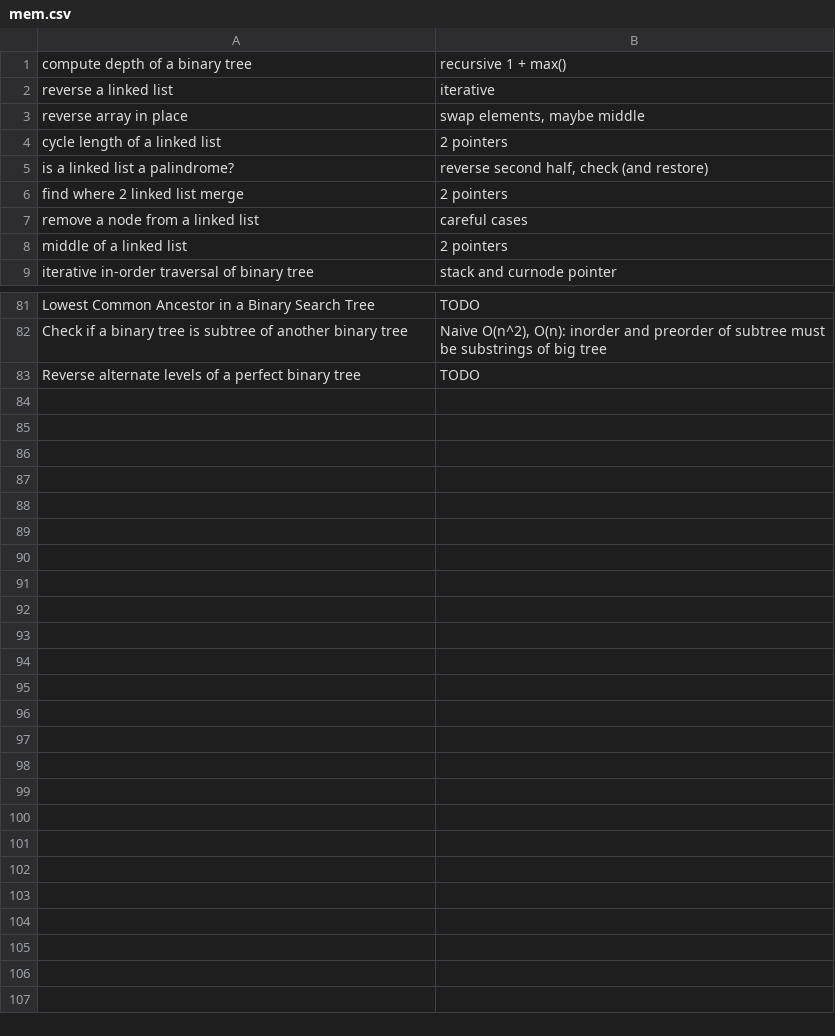
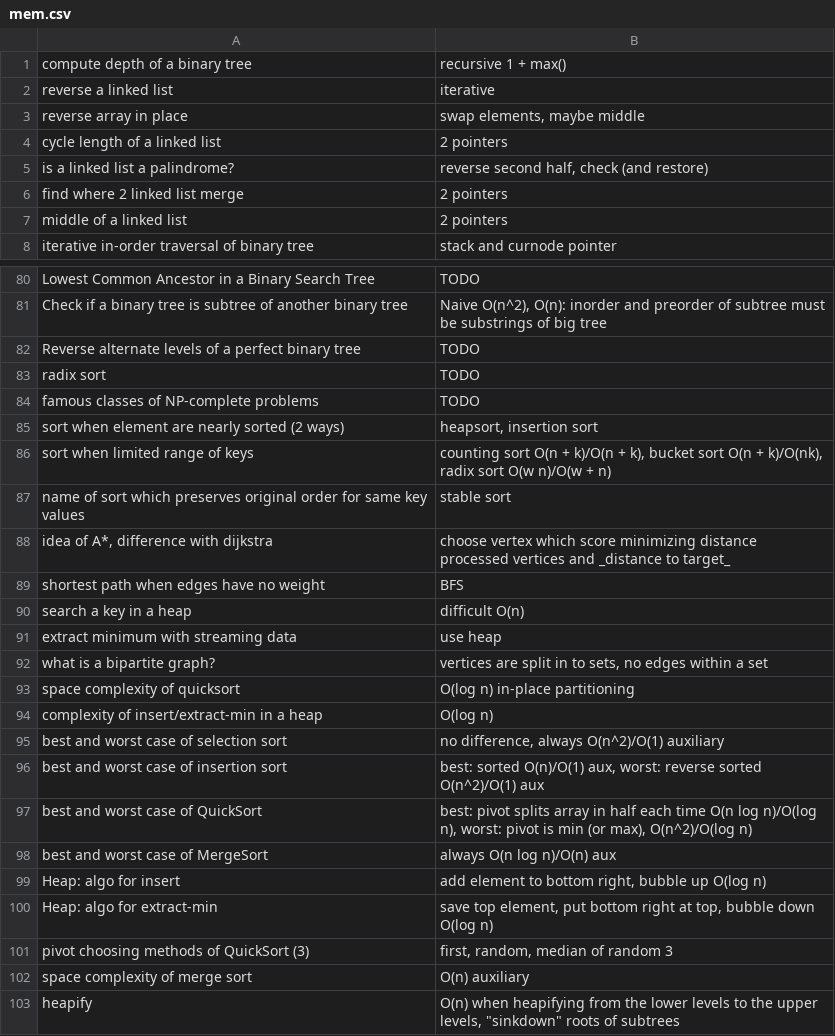
Before and after one commit to mirabl/j, a CSV file: anki/mem.csv, drawn as a sheet; only a part is shown, gaps mark what is left out; the diff covers the shown part only.

```diff
--- a/anki/mem.csv
+++ b/anki/mem.csv
@@ -6,3 +6,2 @@ is a linked list a palindrome?;reverse second half, check (and restore)
 find where 2 linked list merge;2 pointers
-remove a node from a linked list;careful cases
 middle of a linked list;2 pointers
@@ -83 +82,22 @@ Check if a binary tree is subtree of another binary tree;Naive O(n^2), O(n): ino
 Reverse alternate levels of a perfect binary tree;TODO
+radix sort;TODO
+famous classes of NP-complete problems;TODO
+sort when element are nearly sorted (2 ways);heapsort, insertion sort
+sort when limited range of keys;counting sort O(n + k)/O(n + k), bucket sort O(n + k)/O(nk), radix sort O(w n)/O(w + n)
+name of sort which preserves original order for same key values;stable sort
+idea of A*, difference with dijkstra;choose vertex which score minimizing distance processed vertices and _distance to target_
+shortest path when edges have no weight;BFS
+search a key in a heap;difficult O(n)
+extract minimum with streaming data;use heap
+what is a bipartite graph?;vertices are split in to sets, no edges within a set
+space complexity of quicksort;O(log n) in-place partitioning
+complexity of insert/extract-min in a heap;O(log n)
+best and worst case of selection sort;no difference, always O(n^2)/O(1) auxiliary
+best and worst case of insertion sort;best: sorted O(n)/O(1) aux, worst: reverse sorted O(n^2)/O(1) aux
+best and worst case of QuickSort;best: pivot splits array in half each time O(n log n)/O(log n), worst: pivot is min (or max), O(n^2)/O(log n)
+best and worst case of MergeSort;always O(n log n)/O(n) aux
+Heap: algo for insert;add element to bottom right, bubble up O(log n)
+Heap: algo for extract-min;save top element, put bottom right at top, bubble down O(log n)
+pivot choosing methods of QuickSort (3);first, random, median of random 3
+space complexity of merge sort;O(n) auxiliary
+heapify;O(n) when heapifying from the lower levels to the upper levels, "sinkdown" roots of subtrees
```
Also changed, not shown: 3 edited cells elsewhere in this file.
